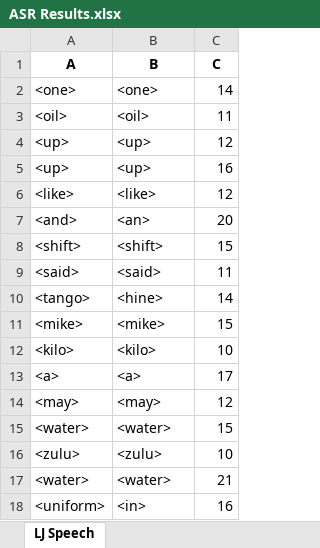
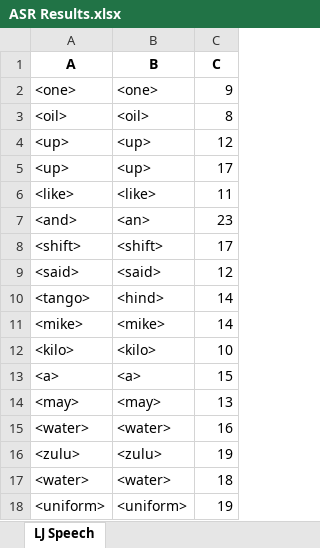
Before and after one commit to dshah1901/P4P-Transformer-ASR-for-Dysarthric-Spech, an Excel workbook: ASR Results.xlsx, sheet LJ Speech, drawn as a sheet; values as stored, in another font and other column widths than the file's, no borders; the diff names each change by its address in the sheet, - before the commit and + after, or states it on an @@ line.

```diff
--- a/ASR Results.xlsx (sheet LJ Speech)
+++ b/ASR Results.xlsx (sheet LJ Speech)
-C2 (C): 14
+C2 (C): 9
-C3 (C): 11
+C3 (C): 8
-C5 (C): 16
+C5 (C): 17
-C6 (C): 12
+C6 (C): 11
-C7 (C): 20
+C7 (C): 23
-C8 (C): 15
+C8 (C): 17
-C9 (C): 11
+C9 (C): 12
-B10 (B): <hine>
+B10 (B): <hind>
-C11 (C): 15
+C11 (C): 14
-C13 (C): 17
+C13 (C): 15
-C14 (C): 12
+C14 (C): 13
-C15 (C): 15
+C15 (C): 16
-C16 (C): 10
+C16 (C): 19
-C17 (C): 21
+C17 (C): 18
-B18 (B): <in>
+B18 (B): <uniform>
-C18 (C): 16
+C18 (C): 19
```
Also changed, not shown: Epoch Accuracy.xlsx, 4 other files.
